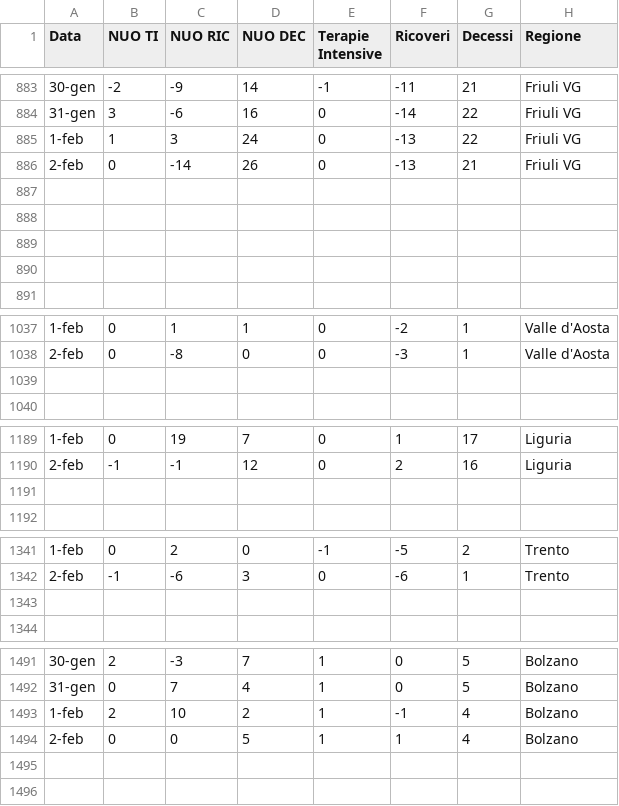
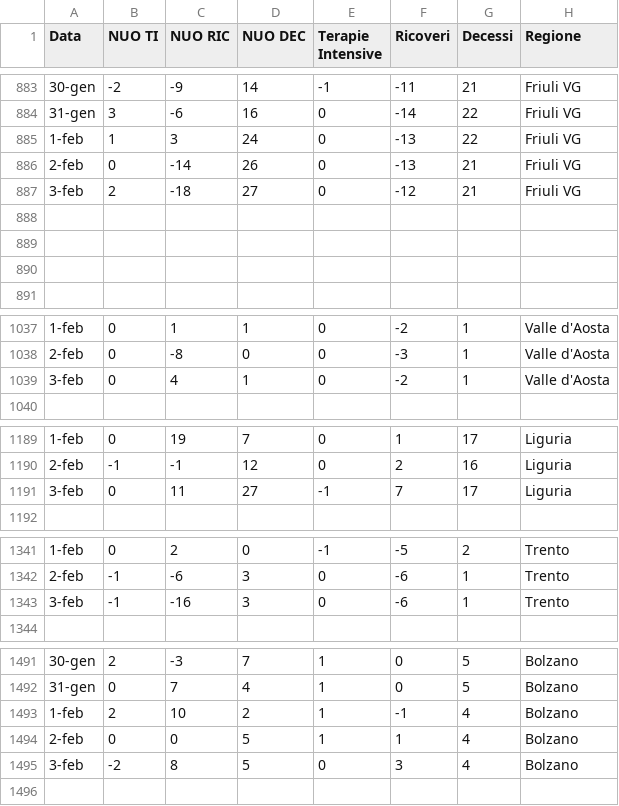
Before and after one commit to Paulsword/PilloleOttimismo, a CSV file: Saldi.csv, drawn as a sheet; only a part is shown, gaps mark what is left out; the diff covers the shown part only; the diff names each change by its address in the sheet, - before the commit and + after, or states it on an @@ line.

```diff
--- a/Saldi.csv
+++ b/Saldi.csv
-row 887: (empty)
+row 887: 3-feb | 2 | -18 | 27 | 0 | -12 | 21 | Friuli VG
-row 1039: (empty)
+row 1039: 3-feb | 0 | 4 | 1 | 0 | -2 | 1 | Valle d'Aosta
-row 1191: (empty)
+row 1191: 3-feb | 0 | 11 | 27 | -1 | 7 | 17 | Liguria
-row 1343: (empty)
+row 1343: 3-feb | -1 | -16 | 3 | 0 | -6 | 1 | Trento
-row 1495: (empty)
+row 1495: 3-feb | -2 | 8 | 5 | 0 | 3 | 4 | Bolzano
```
Also changed, not shown: 1 added row and 131 edited cells elsewhere in this file, Andamento Positivi.csv, Andamento TI e ricoveri.csv, 26 other files.
